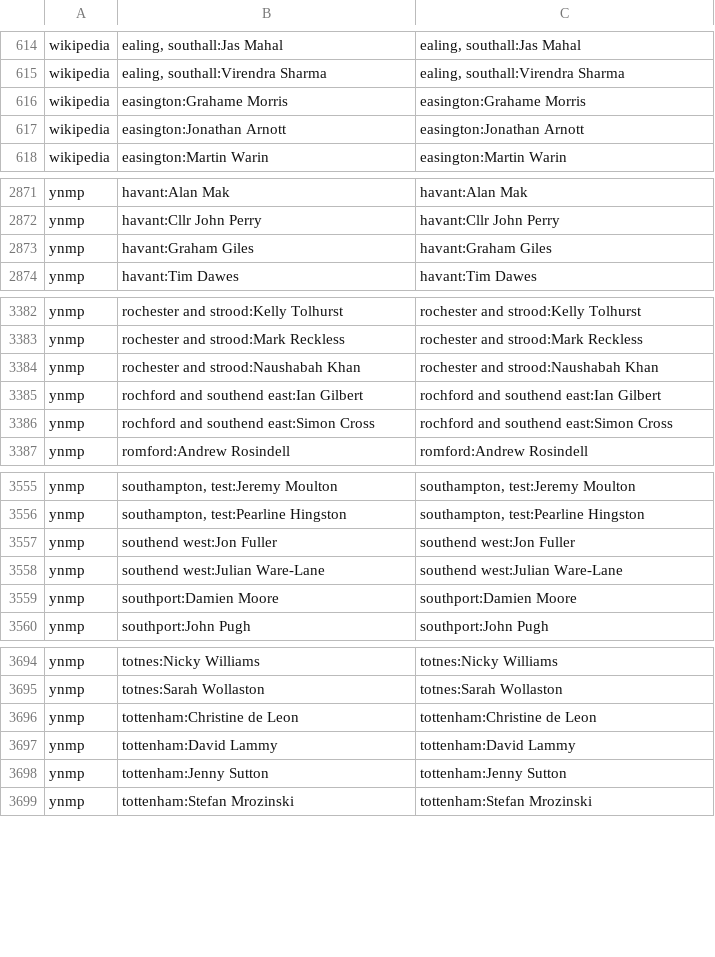
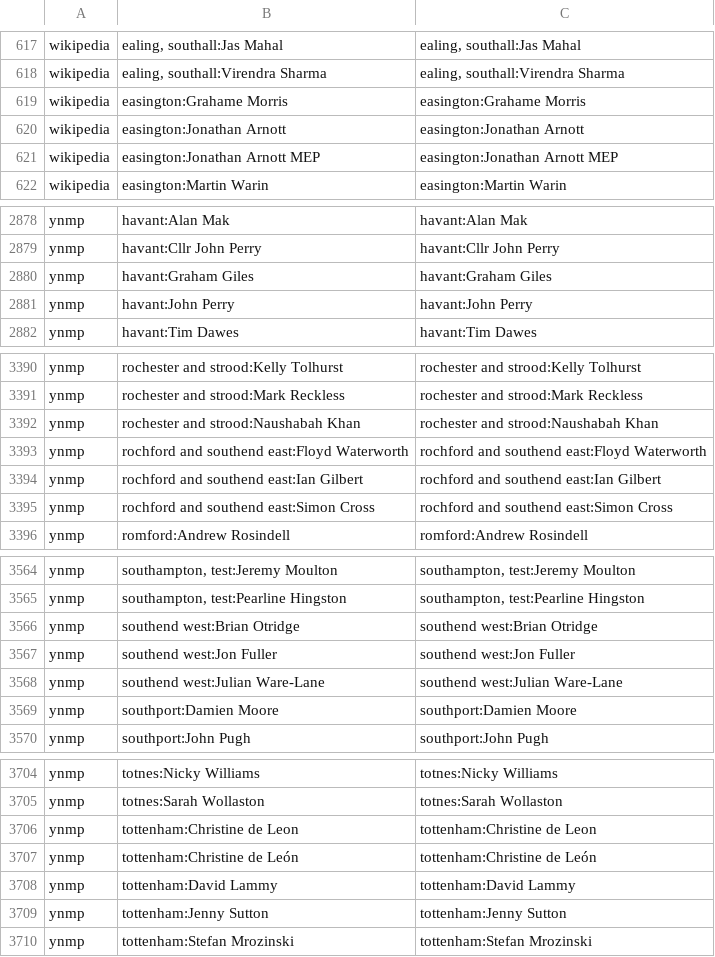
Before and after one commit to h2g2bob/ynmp-wikipedia-sync, a CSV file: mappings_candidate.csv, drawn as a sheet; only a part is shown, gaps mark what is left out; the diff covers the shown part only.

```diff
--- a/mappings_candidate.csv
+++ b/mappings_candidate.csv
@@ -617,2 +620,3 @@ wikipedia	easington:Grahame Morris	easington:Grahame Morris
 wikipedia	easington:Jonathan Arnott	easington:Jonathan Arnott
+wikipedia	easington:Jonathan Arnott MEP	easington:Jonathan Arnott MEP
 wikipedia	easington:Martin Warin	easington:Martin Warin
@@ -2873,2 +2880,3 @@ ynmp	havant:Cllr John Perry	havant:Cllr John Perry
 ynmp	havant:Graham Giles	havant:Graham Giles
+ynmp	havant:John Perry	havant:John Perry
 ynmp	havant:Tim Dawes	havant:Tim Dawes
@@ -3384,2 +3392,3 @@ ynmp	rochester and strood:Mark Reckless	rochester and strood:Mark Reckless
 ynmp	rochester and strood:Naushabah Khan	rochester and strood:Naushabah Khan
+ynmp	rochford and southend east:Floyd Waterworth	rochford and southend east:Floyd Waterworth
 ynmp	rochford and southend east:Ian Gilbert	rochford and southend east:Ian Gilbert
@@ -3556,2 +3565,3 @@ ynmp	southampton, test:Jeremy Moulton	southampton, test:Jeremy Moulton
 ynmp	southampton, test:Pearline Hingston	southampton, test:Pearline Hingston
+ynmp	southend west:Brian Otridge	southend west:Brian Otridge
 ynmp	southend west:Jon Fuller	southend west:Jon Fuller
@@ -3696,2 +3706,3 @@ ynmp	totnes:Sarah Wollaston	totnes:Sarah Wollaston
 ynmp	tottenham:Christine de Leon	tottenham:Christine de Leon
+ynmp	tottenham:Christine de León	tottenham:Christine de León
 ynmp	tottenham:David Lammy	tottenham:David Lammy
```
Also changed, not shown: 7 added rows and 18 edited cells elsewhere in this file.
